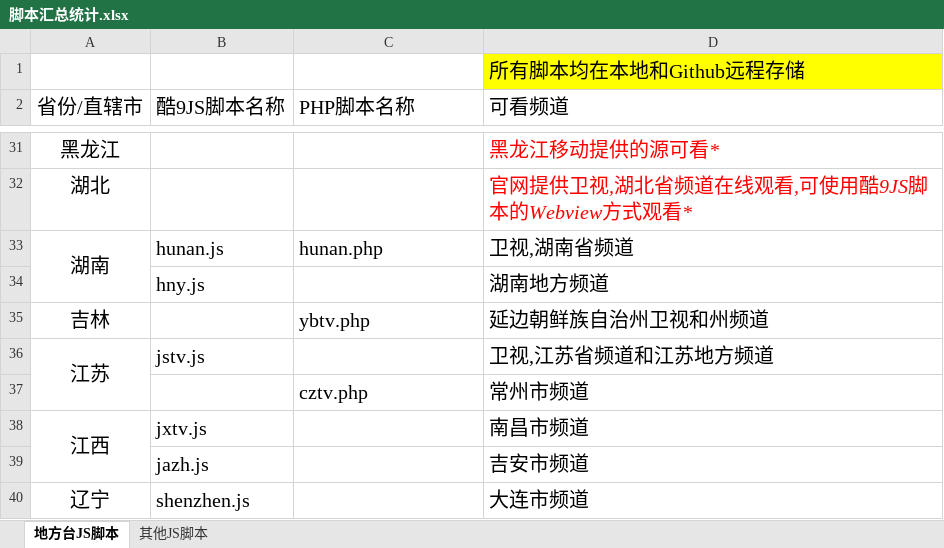
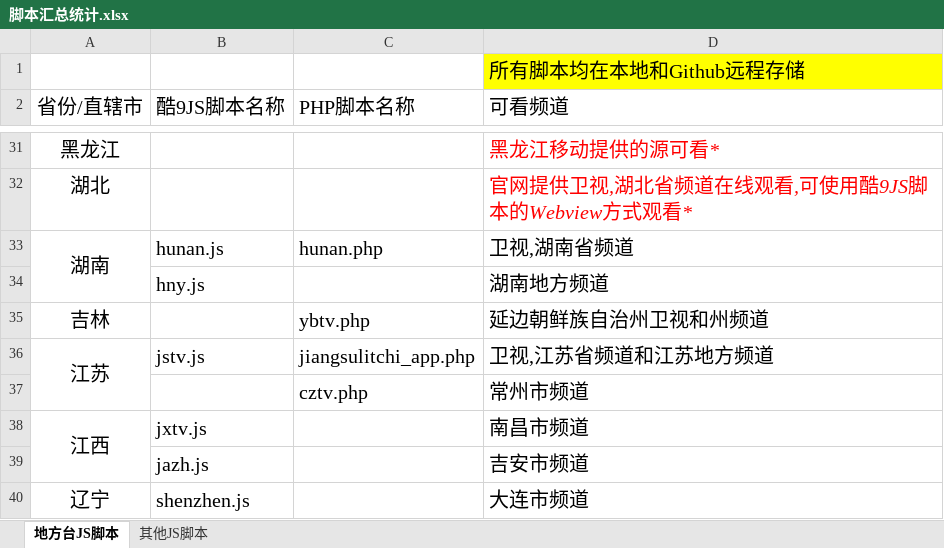
Before and after one commit to Alonso0729/Television, an Excel workbook: 直播源汇总文档/其他文档/脚本汇总统计.xlsx, sheet 地方台JS脚本, drawn as a sheet; only a part is shown, gaps mark what is left out; values as stored, in another font and other column widths than the file's, no borders; the diff names each change by its address in the sheet, - before the commit and + after, or states it on an @@ line.

```diff
--- a/直播源汇总文档/其他文档/脚本汇总统计.xlsx (sheet 地方台JS脚本)
+++ b/直播源汇总文档/其他文档/脚本汇总统计.xlsx (sheet 地方台JS脚本)
-C36 (PHP脚本名称): (empty)
+C36 (PHP脚本名称): jiangsulitchi_app.php
```
Also changed, not shown: 3 other files.
